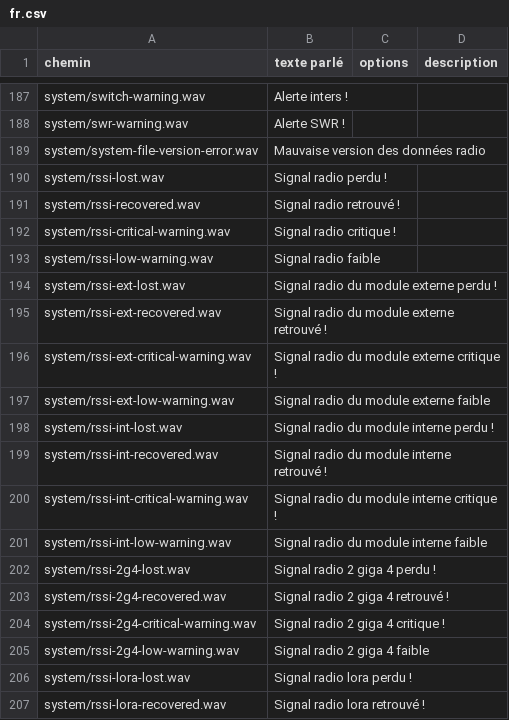
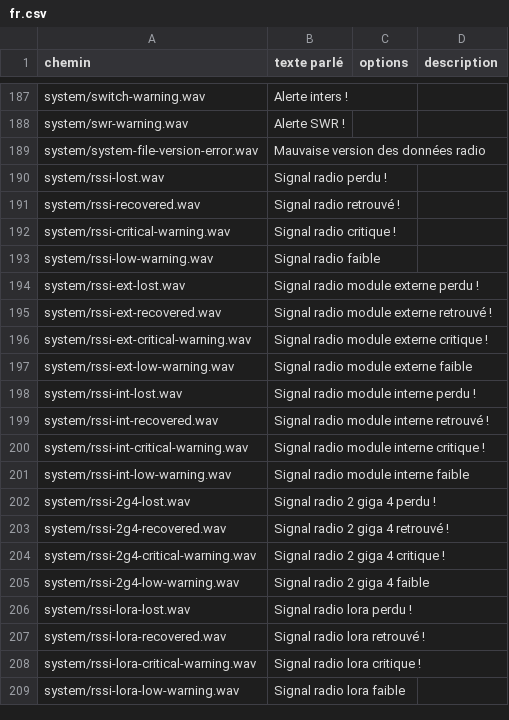
Before and after one commit to tbrautaset/ETHOS-Feedback-Community, a CSV file: audio/fr/fr.csv, drawn as a sheet; only a part is shown, gaps mark what is left out; the shorter side is filled out with more unchanged rows; the diff covers the shown part only.

```diff
--- a/audio/fr/fr.csv
+++ b/audio/fr/fr.csv
@@ -193,10 +193,10 @@ system/rssi-critical-warning.wav,Signal radio critique !,,
 system/rssi-low-warning.wav,Signal radio faible,,
-system/rssi-ext-lost.wav,Signal radio du module externe perdu !,,
-system/rssi-ext-recovered.wav,Signal radio du module externe retrouvé !,,
-system/rssi-ext-critical-warning.wav,Signal radio du module externe critique !,,
-system/rssi-ext-low-warning.wav,Signal radio du module externe faible,,
-system/rssi-int-lost.wav,Signal radio du module interne perdu !,,
-system/rssi-int-recovered.wav,Signal radio du module interne retrouvé !,,
-system/rssi-int-critical-warning.wav,Signal radio du module interne critique !,,
-system/rssi-int-low-warning.wav,Signal radio du module interne faible,,
+system/rssi-ext-lost.wav,Signal radio module externe perdu !,,
+system/rssi-ext-recovered.wav,Signal radio module externe retrouvé !,,
+system/rssi-ext-critical-warning.wav,Signal radio module externe critique !,,
+system/rssi-ext-low-warning.wav,Signal radio module externe faible,,
+system/rssi-int-lost.wav,Signal radio module interne perdu !,,
+system/rssi-int-recovered.wav,Signal radio module interne retrouvé !,,
+system/rssi-int-critical-warning.wav,Signal radio module interne critique !,,
+system/rssi-int-low-warning.wav,Signal radio module interne faible,,
 system/rssi-2g4-lost.wav,Signal radio 2 giga 4 perdu !,,
```
Also changed, not shown: 24 edited cells elsewhere in this file, translations/ethos/fr.csv.
